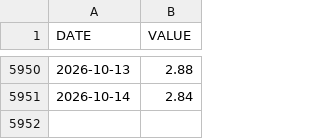
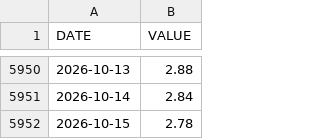
Before and after one commit to jesekdahl-source/MACRO-ECO-RADAR, a CSV file: data_cache/DFII10.csv, drawn as a sheet; only a part is shown, gaps mark what is left out.

```diff
--- a/data_cache/DFII10.csv
+++ b/data_cache/DFII10.csv
@@ -5951 +5951,2 @@ DATE,VALUE
 2026-10-14,2.84
+2026-10-15,2.78
```
Also changed, not shown: data_cache/DGS10.csv.
